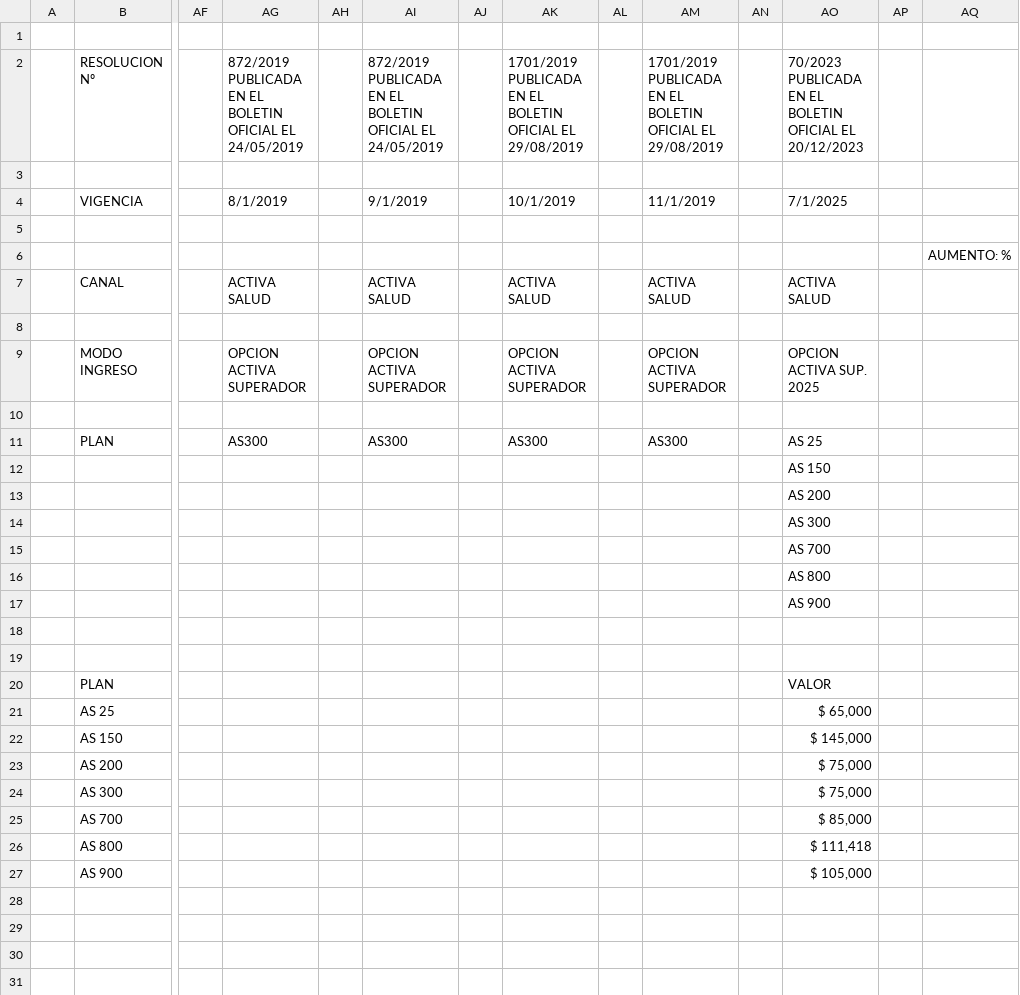
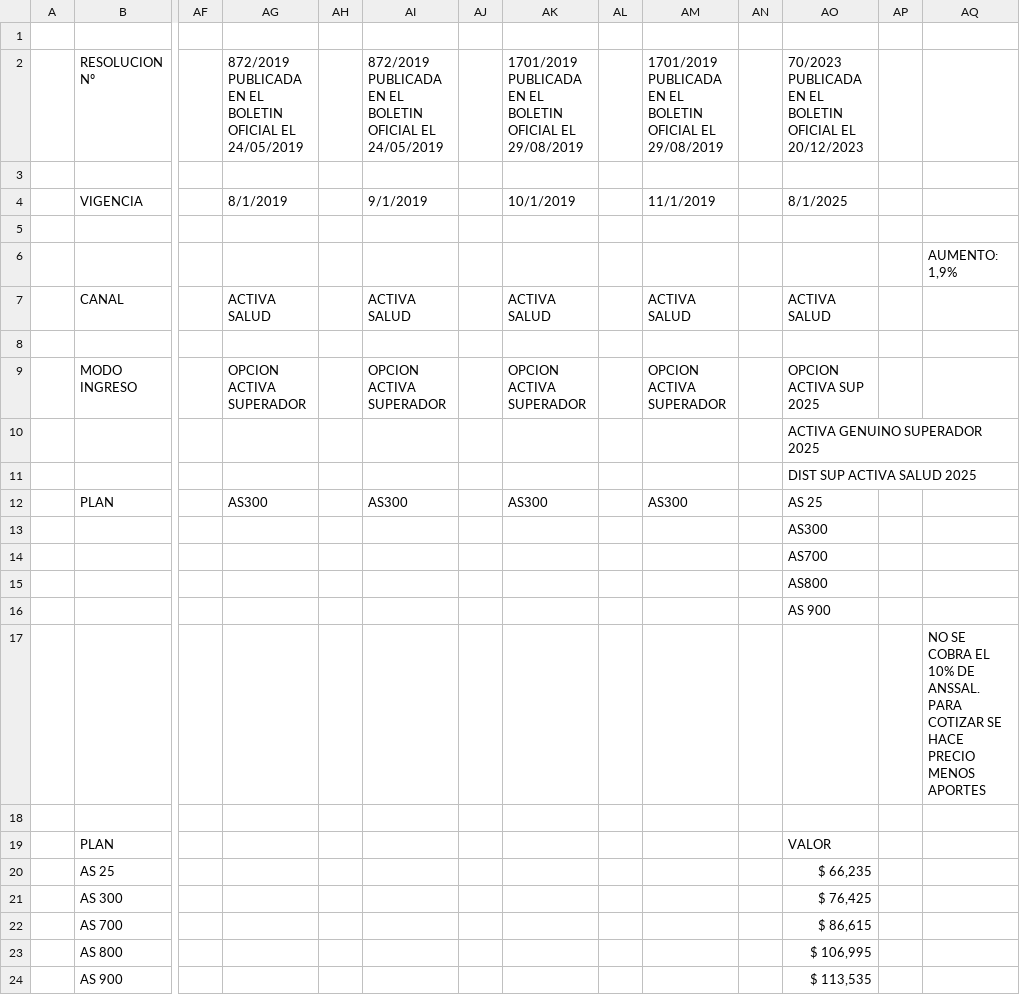
Before and after one commit to dantemoss/Cotizador-Online-OSPADEP, a CSV file: planes/Planes-AGOSTO25/PRECIOSACTIVASALUD-AGOSTO25 - ACTIVA SALUD.csv (was planes/planesActualizados/PLANESACTIVASALUD.csv), drawn as a sheet; only a part is shown, gaps mark what is left out; removed rows and columns are numbered as before the commit, all else as after; rows hold the shown columns only; the diff names each change by its address in the sheet, - before the commit and + after, or states it on an @@ line.

```diff
--- a/planes/planesActualizados/PLANESACTIVASALUD.csv
+++ b/planes/Planes-AGOSTO25/PRECIOSACTIVASALUD-AGOSTO25 - ACTIVA SALUD.csv
-AO4: 7/1/2025
+AO4: 8/1/2025
-AQ6: AUMENTO: %
+AQ6: AUMENTO: 1,9%
-AO9: OPCION ACTIVA SUP. 2025
+AO9: OPCION ACTIVA SUP 2025
-AO10: (empty)
+AO10: ACTIVA GENUINO SUPERADOR 2025
+row 11:  |  |  |  |  |  |  |  |  |  |  | DIST SUP ACTIVA SALUD 2025
-AO13: AS 150
+AO13: AS300
-AO14: AS 200
+AO14: AS700
-AO15: AS 300
+AO15: AS800
-row 15:  |  |  |  |  |  |  |  |  |  |  | AS 700
-row 16:  |  |  |  |  |  |  |  |  |  |  | AS 800
-AQ17: (empty)
+AQ17: NO SE COBRA EL 10% DE ANSSAL. PARA COTIZAR SE HACE PRECIO MENOS APORTES
-AO20: $ 65,000
+AO20: $ 66,235
-row 22:  | AS 150 |  |  |  |  |  |  |  |  |  | $ 145,000
-row 23:  | AS 200 |  |  |  |  |  |  |  |  |  | $ 75,000
-AO21: $ 75,000
+AO21: $ 76,425
-AO22: $ 85,000
+AO22: $ 86,615
-AO23: $ 111,418
+AO23: $ 106,995
-AO24: $ 105,000
+AO24: $ 113,535
```
Also changed, not shown: planes/Planes-AGOSTO25/PRECIOSSWNUBIAL-AGOSTO25 - SW NUBIAL.csv, planes/Planes-AGOSTO25/PRECIOSSWSB02-AGOSTO25 - SW SB02.csv, 8 other files.
